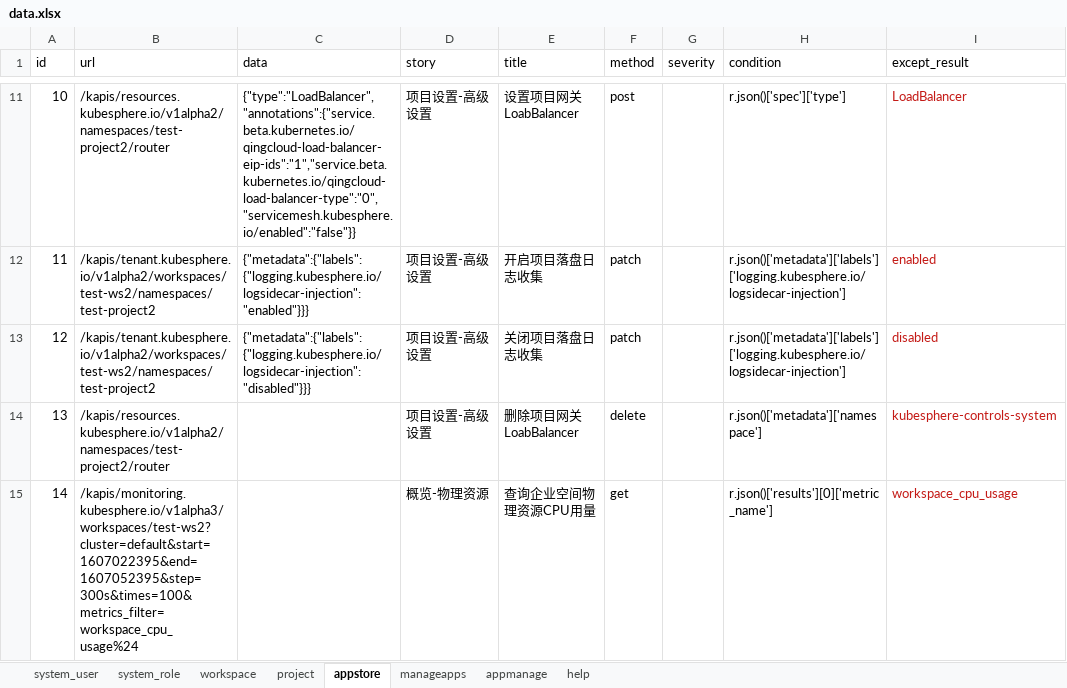
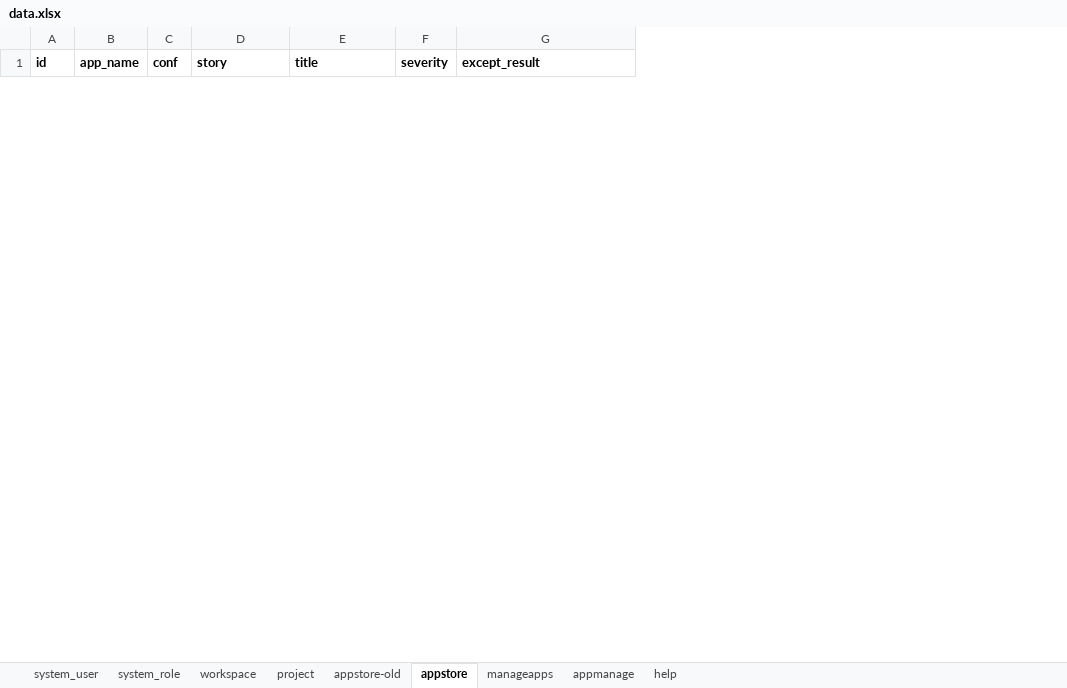
Before and after one commit to kubesphere-sigs/Api-AutoTest, an Excel workbook: data/data.xlsx, sheet appstore, drawn as a sheet; only a part is shown, gaps mark what is left out; values as stored, in another font and other column widths than the file's, no borders; removed rows and columns are numbered as before the commit, all else as after; the diff covers the shown part only; the diff names each change by its address in the sheet, - before the commit and + after, or states it on an @@ line.

```diff
--- a/data/data.xlsx (sheet appstore)
+++ b/data/data.xlsx (sheet appstore)
+sheet tab: appstore-old
-column B (url), empty
-column C (data), empty
+column B (app_name), empty
+column C (conf), empty
-column F (method), empty
-column H (condition), empty
-A1 bold: off
+A1 bold: on
-D1:E1 bold: off
+D1:E1 bold: on
-F1 bold: off
+F1 bold: on
-G1 bold: off
+G1 bold: on
-row 11: 10 | /kapis/resources.kubesphere.io/v1alpha2/namespaces/test-project2/router | {"type":"LoadBalancer","annotations":{"service.beta.kubernetes.io/qingcloud-load-balancer-eip-ids":"1","service.beta.kubernetes.io/qingcloud-load-balancer-type":"0","servicemesh.kubesphere.io/enabled":"false"}} | 项目设置-高级设置 | 设置项目网关LoabBalancer | post |  | r.json()['spec']['type'] | LoadBalancer
-row 12: 11 | /kapis/tenant.kubesphere.io/v1alpha2/workspaces/test-ws2/namespaces/test-project2 | {"metadata":{"labels":{"logging.kubesphere.io/logsidecar-injection":"enabled"}}} | 项目设置-高级设置 | 开启项目落盘日志收集 | patch |  | r.json()['metadata']['labels']['logging.kubesphere.io/logsidecar-injection'] | enabled
-row 13: 12 | /kapis/tenant.kubesphere.io/v1alpha2/workspaces/test-ws2/namespaces/test-project2 | {"metadata":{"labels":{"logging.kubesphere.io/logsidecar-injection":"disabled"}}} | 项目设置-高级设置 | 关闭项目落盘日志收集 | patch |  | r.json()['metadata']['labels']['logging.kubesphere.io/logsidecar-injection'] | disabled
-row 14: 13 | /kapis/resources.kubesphere.io/v1alpha2/namespaces/test-project2/router |  | 项目设置-高级设置 | 删除项目网关LoabBalancer | delete |  | r.json()['metadata']['namespace'] | kubesphere-controls-system
-row 15: 14 | /kapis/monitoring.kubesphere.io/v1alpha3/workspaces/test-ws2?cluster=default&start=1607022395&end=1607052395&step=300s&times=100&metrics_filter=workspace_cpu_usage%24 |  | 概览-物理资源 | 查询企业空间物理资源CPU用量 | get |  | r.json()['results'][0]['metric_name'] | workspace_cpu_usage
```
Also changed, not shown: 16 added rows and 23 removed rows elsewhere in this sheet, 4 other files.
